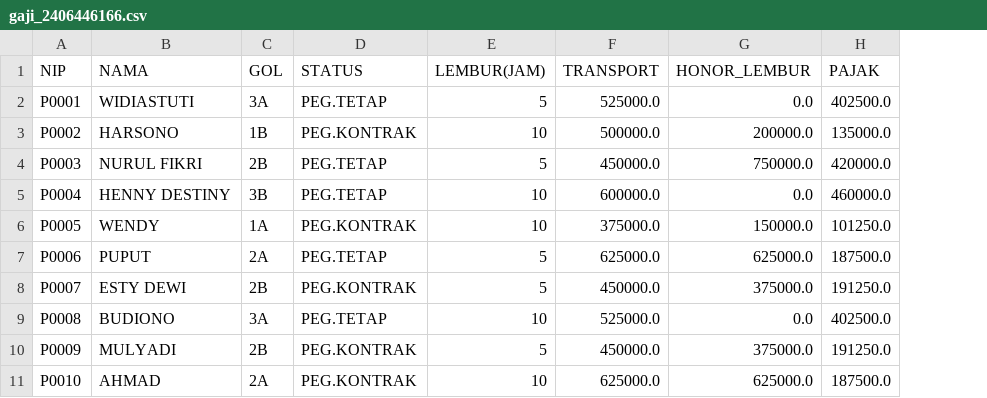
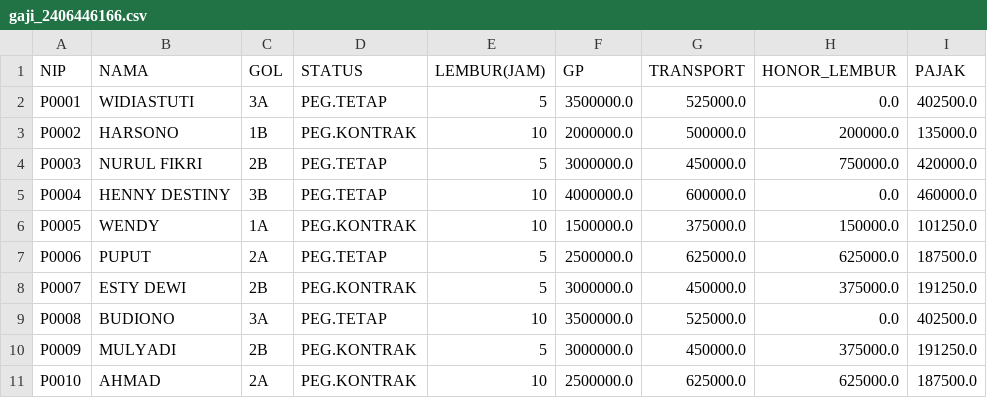
Before and after one commit to winnycaroline/UI2025, a CSV file: output/gaji_2406446166.csv, drawn as a sheet; only a part is shown; the diff names each change by its address in the sheet, - before the commit and + after, or states it on an @@ line.

Commit message:
committing files

```diff
--- a/output/gaji_2406446166.csv
+++ b/output/gaji_2406446166.csv
+column F (GP), rows 2-11: 3500000.0 | 2000000.0 | 3000000.0 | 4000000.0 | 1500000.0 | 2500000.0 | 3000000.0 | 3500000.0 | 3000000.0 | 2500000.0
```
